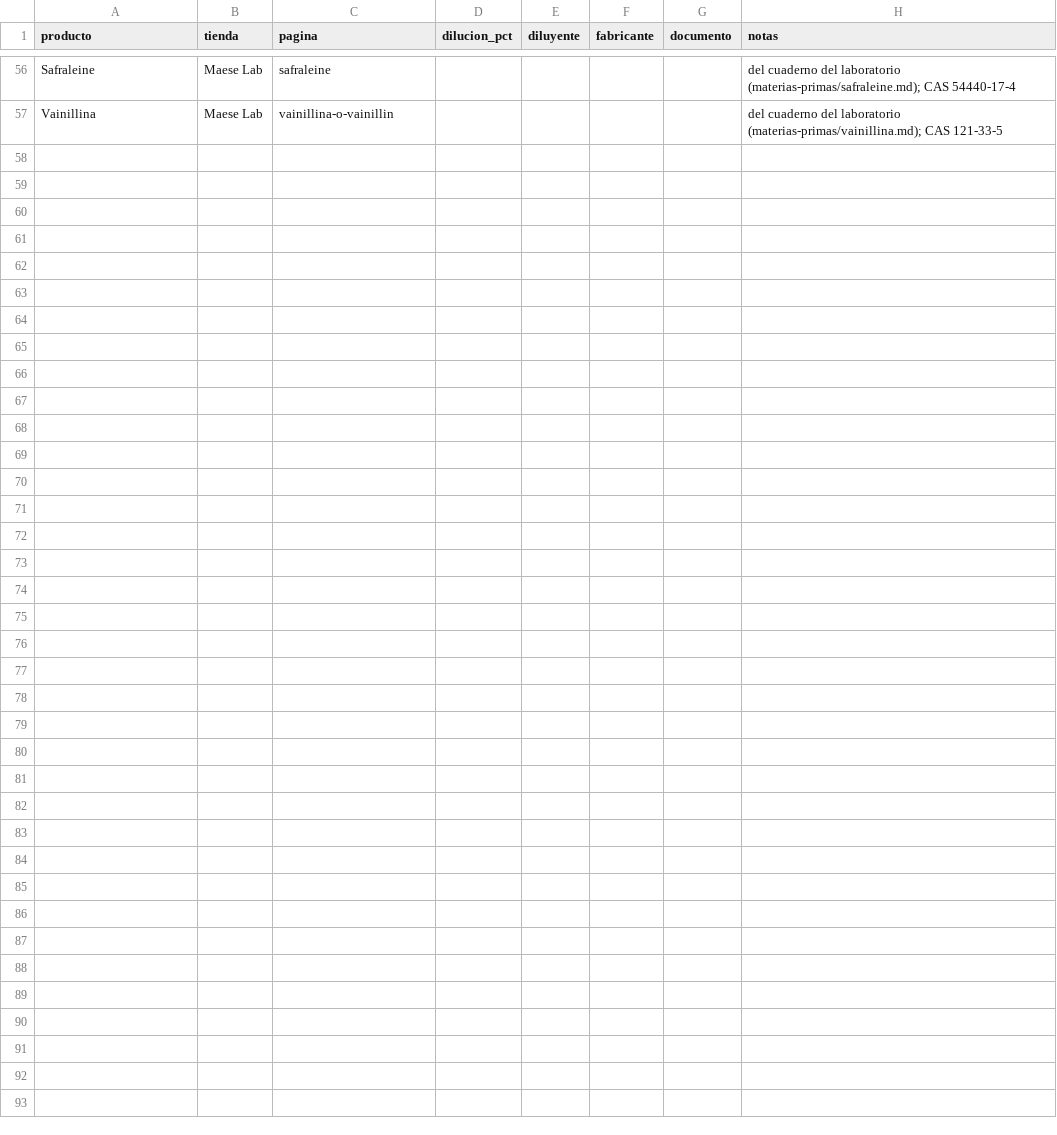
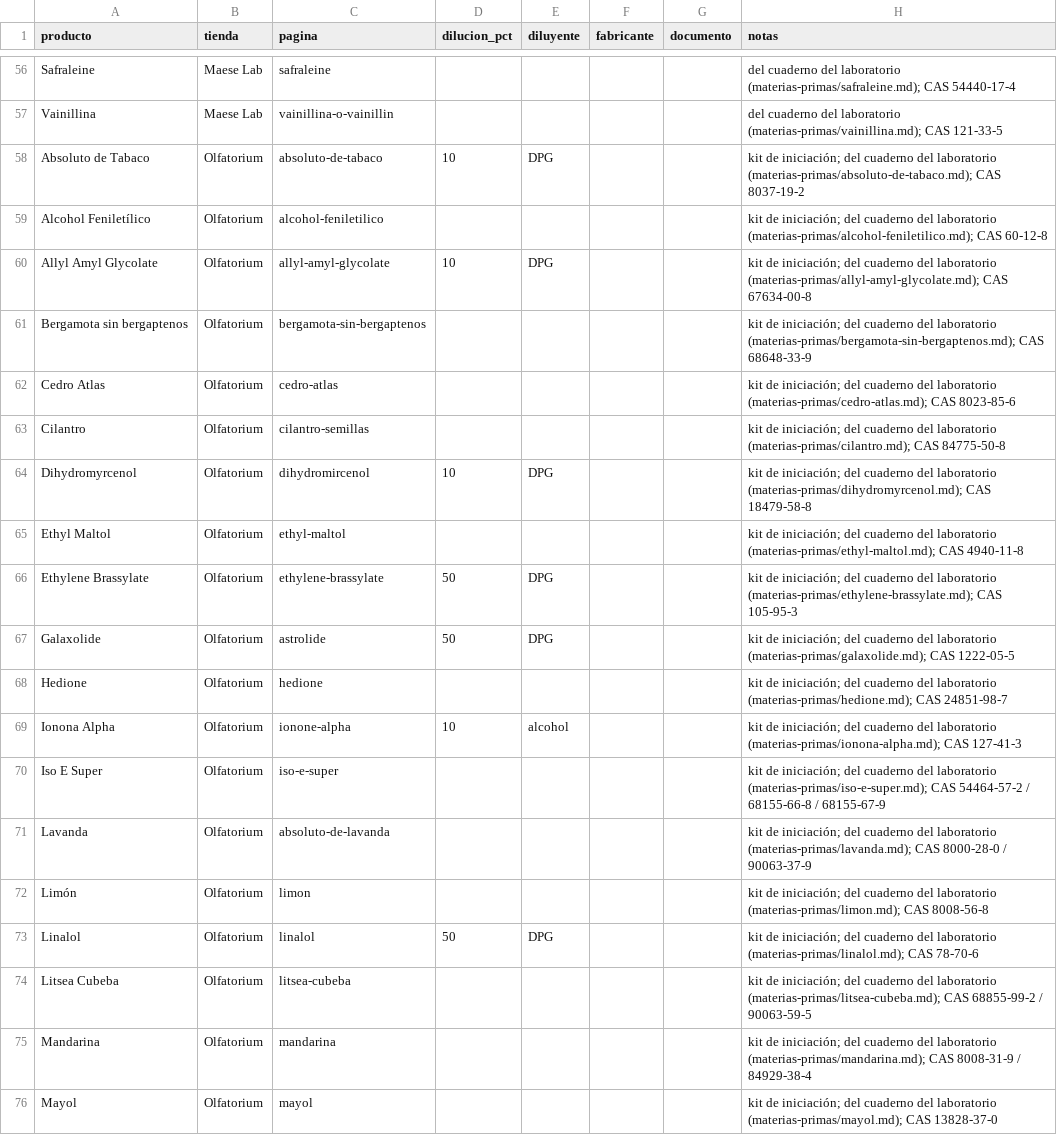
Before and after one commit to smortenax/perfumeria-app, a CSV file: docs/proveedores/mis-productos.csv, drawn as a sheet; only a part is shown, gaps mark what is left out; the diff covers the shown part only.

```diff
--- a/docs/proveedores/mis-productos.csv
+++ b/docs/proveedores/mis-productos.csv
@@ -57 +57,20 @@ Safraleine,Maese Lab,safraleine,,,,,del cuaderno del laboratorio (materias-prima
 Vainillina,Maese Lab,vainillina-o-vainillin,,,,,del cuaderno del laboratorio (materias-primas/vainillina.md); CAS 121-33-5
+Absoluto de Tabaco,Olfatorium,absoluto-de-tabaco,10,DPG,,,kit de iniciación; del cuaderno del laboratorio (materias-primas/absoluto-de-tabaco.md); CAS 8037-19-2
+Alcohol Feniletílico,Olfatorium,alcohol-feniletilico,,,,,kit de iniciación; del cuaderno del laboratorio (materias-primas/alcohol-feniletilico.md); CAS 60-12-8
+Allyl Amyl Glycolate,Olfatorium,allyl-amyl-glycolate,10,DPG,,,kit de iniciación; del cuaderno del laboratorio (materias-primas/allyl-amyl-glycolate.md); CAS 67634-00-8
+Bergamota sin bergaptenos,Olfatorium,bergamota-sin-bergaptenos,,,,,kit de iniciación; del cuaderno del laboratorio (materias-primas/bergamota-sin-bergaptenos.md); CAS 68648-33-9
+Cedro Atlas,Olfatorium,cedro-atlas,,,,,kit de iniciación; del cuaderno del laboratorio (materias-primas/cedro-atlas.md); CAS 8023-85-6
+Cilantro,Olfatorium,cilantro-semillas,,,,,kit de iniciación; del cuaderno del laboratorio (materias-primas/cilantro.md); CAS 84775-50-8
+Dihydromyrcenol,Olfatorium,dihydromircenol,10,DPG,,,kit de iniciación; del cuaderno del laboratorio (materias-primas/dihydromyrcenol.md); CAS 18479-58-8
+Ethyl Maltol,Olfatorium,ethyl-maltol,,,,,kit de iniciación; del cuaderno del laboratorio (materias-primas/ethyl-maltol.md); CAS 4940-11-8
+Ethylene Brassylate,Olfatorium,ethylene-brassylate,50,DPG,,,kit de iniciación; del cuaderno del laboratorio (materias-primas/ethylene-brassylate.md); CAS 105-95-3
+Galaxolide,Olfatorium,astrolide,50,DPG,,,kit de iniciación; del cuaderno del laboratorio (materias-primas/galaxolide.md); CAS 1222-05-5
+Hedione,Olfatorium,hedione,,,,,kit de iniciación; del cuaderno del laboratorio (materias-primas/hedione.md); CAS 24851-98-7
+Ionona Alpha,Olfatorium,ionone-alpha,10,alcohol,,,kit de iniciación; del cuaderno del laboratorio (materias-primas/ionona-alpha.md); CAS 127-41-3
+Iso E Super,Olfatorium,iso-e-super,,,,,kit de iniciación; del cuaderno del laboratorio (materias-primas/iso-e-super.md); CAS 54464-57-2 / 68155-66-8 / 68155-67-9
+Lavanda,Olfatorium,absoluto-de-lavanda,,,,,kit de iniciación; del cuaderno del laboratorio (materias-primas/lavanda.md); CAS 8000-28-0 / 90063-37-9
+Limón,Olfatorium,limon,,,,,kit de iniciación; del cuaderno del laboratorio (materias-primas/limon.md); CAS 8008-56-8
+Linalol,Olfatorium,linalol,50,DPG,,,kit de iniciación; del cuaderno del laboratorio (materias-primas/linalol.md); CAS 78-70-6
+Litsea Cubeba,Olfatorium,litsea-cubeba,,,,,kit de iniciación; del cuaderno del laboratorio (materias-primas/litsea-cubeba.md); CAS 68855-99-2 / 90063-59-5
+Mandarina,Olfatorium,mandarina,,,,,kit de iniciación; del cuaderno del laboratorio (materias-primas/mandarina.md); CAS 8008-31-9 / 84929-38-4
+Mayol,Olfatorium,mayol,,,,,kit de iniciación; del cuaderno del laboratorio (materias-primas/mayol.md); CAS 13828-37-0
```
Also changed, not shown: 11 added rows elsewhere in this file, 3 other files.
